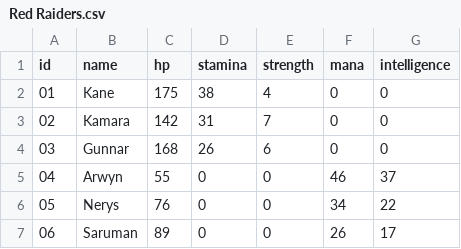
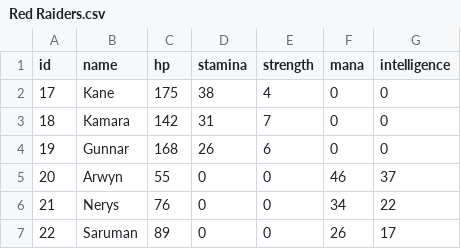
Before and after one commit to jasato89/ironhack_rpgbattlesimulator, a CSV file: src/com/ironhack/rpg_simulator/csv_files/Red Raiders.csv, drawn as a sheet.

```diff
--- a/src/com/ironhack/rpg_simulator/csv_files/Red Raiders.csv
+++ b/src/com/ironhack/rpg_simulator/csv_files/Red Raiders.csv
@@ -1,7 +1,7 @@
 id, name, hp, stamina, strength, mana, intelligence
-01, Kane, 175, 38, 4, 0, 0
-02, Kamara, 142, 31, 7, 0, 0
-03, Gunnar, 168, 26, 6, 0, 0
-04, Arwyn, 55, 0, 0, 46, 37
-05, Nerys, 76, 0, 0, 34, 22
-06, Saruman, 89, 0, 0, 26, 17
+17, Kane, 175, 38, 4, 0, 0
+18, Kamara, 142, 31, 7, 0, 0
+19, Gunnar, 168, 26, 6, 0, 0
+20, Arwyn, 55, 0, 0, 46, 37
+21, Nerys, 76, 0, 0, 34, 22
+22, Saruman, 89, 0, 0, 26, 17
```
Also changed, not shown: src/com/ironhack/rpg_simulator/csv_files/Golden Bears.csv, 7 other files.
